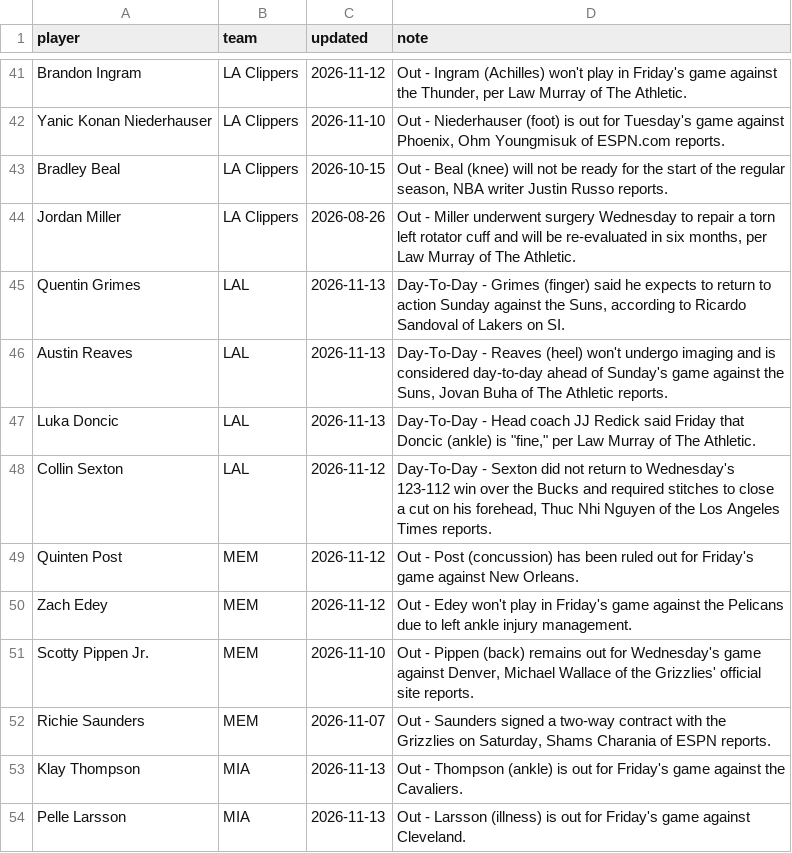
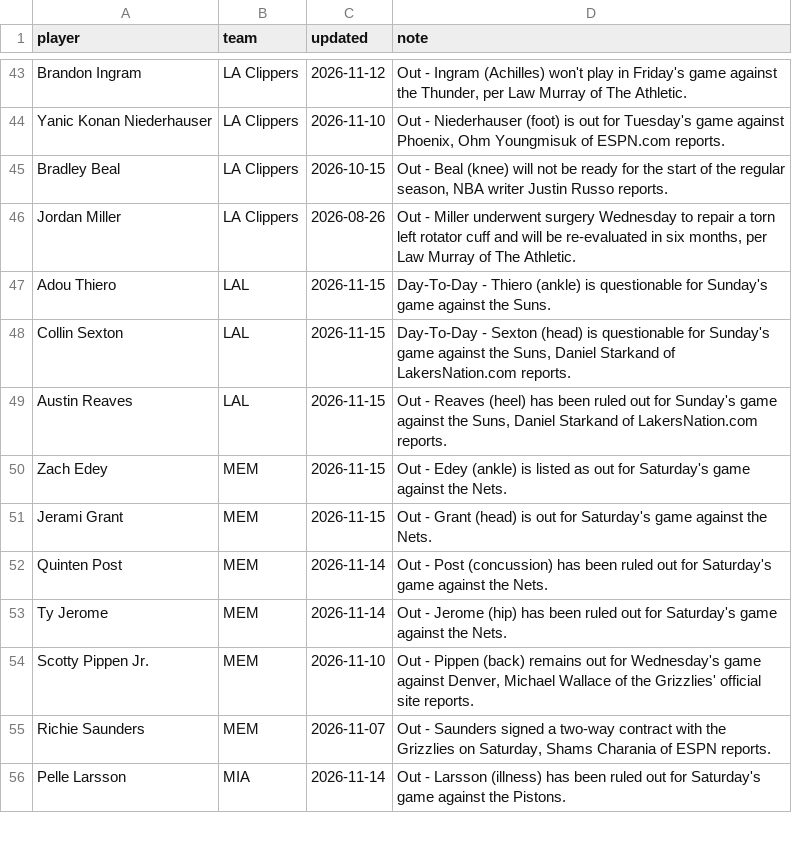
Before and after one commit to sreekeyyunni/nba-ledger-se, a CSV file: pipeline/data/injuries.csv, drawn as a sheet; only a part is shown, gaps mark what is left out; the diff covers the shown part only.

```diff
--- a/pipeline/data/injuries.csv
+++ b/pipeline/data/injuries.csv
@@ -44,11 +46,11 @@ Bradley Beal,LA Clippers,2026-10-15,"Out - Beal (knee) will not be ready for the
 Jordan Miller,LA Clippers,2026-08-26,"Out - Miller underwent surgery Wednesday to repair a torn left rotator cuff and will be re-evaluated in six months, per Law Murray of The Athletic."
-Quentin Grimes,LAL,2026-11-13,"Day-To-Day - Grimes (finger) said he expects to return to action Sunday against the Suns, according to Ricardo Sandoval of Lakers on SI."
-Austin Reaves,LAL,2026-11-13,"Day-To-Day - Reaves (heel) won't undergo imaging and is considered day-to-day ahead of Sunday's game against the Suns, Jovan Buha of The Athletic reports."
-Luka Doncic,LAL,2026-11-13,"Day-To-Day - Head coach JJ Redick said Friday that Doncic (ankle) is ""fine,"" per Law Murray of The Athletic."
-Collin Sexton,LAL,2026-11-12,"Day-To-Day - Sexton did not return to Wednesday's 123-112 win over the Bucks and required stitches to close a cut on his forehead, Thuc Nhi Nguyen of the Los Angeles Times reports."
-Quinten Post,MEM,2026-11-12,Out - Post (concussion) has been ruled out for Friday's game against New Orleans.
-Zach Edey,MEM,2026-11-12,Out - Edey won't play in Friday's game against the Pelicans due to left ankle injury management.
+Adou Thiero,LAL,2026-11-15,Day-To-Day - Thiero (ankle) is questionable for Sunday's game against the Suns.
+Collin Sexton,LAL,2026-11-15,"Day-To-Day - Sexton (head) is questionable for Sunday's game against the Suns, Daniel Starkand of LakersNation.com reports."
+Austin Reaves,LAL,2026-11-15,"Out - Reaves (heel) has been ruled out for Sunday's game against the Suns, Daniel Starkand of LakersNation.com reports."
+Zach Edey,MEM,2026-11-15,Out - Edey (ankle) is listed as out for Saturday's game against the Nets.
+Jerami Grant,MEM,2026-11-15,Out - Grant (head) is out for Saturday's game against the Nets.
+Quinten Post,MEM,2026-11-14,Out - Post (concussion) has been ruled out for Saturday's game against the Nets.
+Ty Jerome,MEM,2026-11-14,Out - Jerome (hip) has been ruled out for Saturday's game against the Nets.
 Scotty Pippen Jr.,MEM,2026-11-10,"Out - Pippen (back) remains out for Wednesday's game against Denver, Michael Wallace of the Grizzlies' official site reports."
 Richie Saunders,MEM,2026-11-07,"Out - Saunders signed a two-way contract with the Grizzlies on Saturday, Shams Charania of ESPN reports."
-Klay Thompson,MIA,2026-11-13,Out - Thompson (ankle) is out for Friday's game against the Cavaliers.
-Pelle Larsson,MIA,2026-11-13,Out - Larsson (illness) is out for Friday's game against Cleveland.
+Pelle Larsson,MIA,2026-11-14,Out - Larsson (illness) has been ruled out for Saturday's game against the Pistons.
```
Also changed, not shown: 19 added rows, 14 removed rows and 26 edited cells elsewhere in this file, data/live_values.csv, data/predictions.csv, 3 other files.
